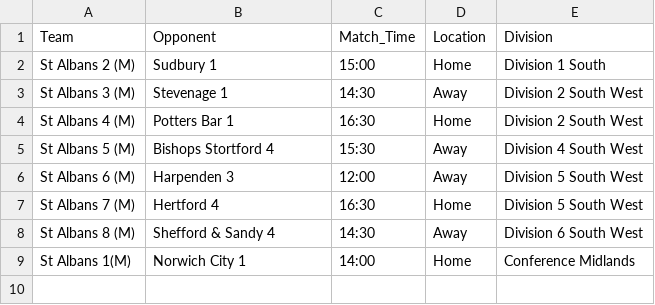
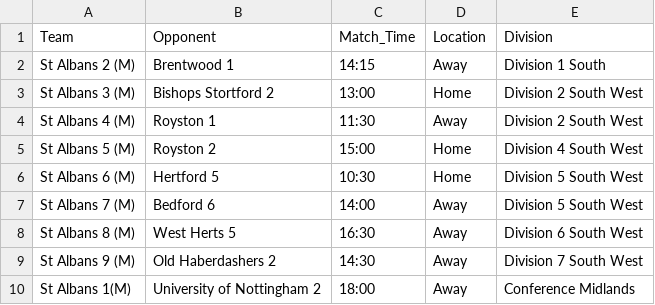
Before and after one commit to edturner/SAHCscoreBoard, a CSV file: data/scoreboard/mens_fixtures.csv, drawn as a sheet.

```diff
--- a/data/scoreboard/mens_fixtures.csv
+++ b/data/scoreboard/mens_fixtures.csv
@@ -1,9 +1,10 @@
 Team,Opponent,Match_Time,Location,Division
-St Albans 2 (M),Sudbury 1,15:00,Home,Division 1 South
-St Albans 3 (M),Stevenage 1,14:30,Away,Division 2 South West
-St Albans 4 (M),Potters Bar 1,16:30,Home,Division 2 South West
-St Albans 5 (M),Bishops Stortford 4,15:30,Away,Division 4 South West
-St Albans 6 (M),Harpenden 3,12:00,Away,Division 5 South West
-St Albans 7 (M),Hertford 4,16:30,Home,Division 5 South West
-St Albans 8 (M),Shefford & Sandy 4,14:30,Away,Division 6 South West
-St Albans 1(M),Norwich City 1,14:00,Home,Conference Midlands
+St Albans 2 (M),Brentwood 1,14:15,Away,Division 1 South
+St Albans 3 (M),Bishops Stortford 2,13:00,Home,Division 2 South West
+St Albans 4 (M),Royston 1,11:30,Away,Division 2 South West
+St Albans 5 (M),Royston 2,15:00,Home,Division 4 South West
+St Albans 6 (M),Hertford 5,10:30,Home,Division 5 South West
+St Albans 7 (M),Bedford 6,14:00,Away,Division 5 South West
+St Albans 8 (M),West Herts 5,16:30,Away,Division 6 South West
+St Albans 9 (M),Old Haberdashers 2,14:30,Away,Division 7 South West
+St Albans 1(M),University of Nottingham 2,18:00,Away,Conference Midlands
```
Also changed, not shown: data/scoreboard/womens_fixtures.csv, 3 other files.
